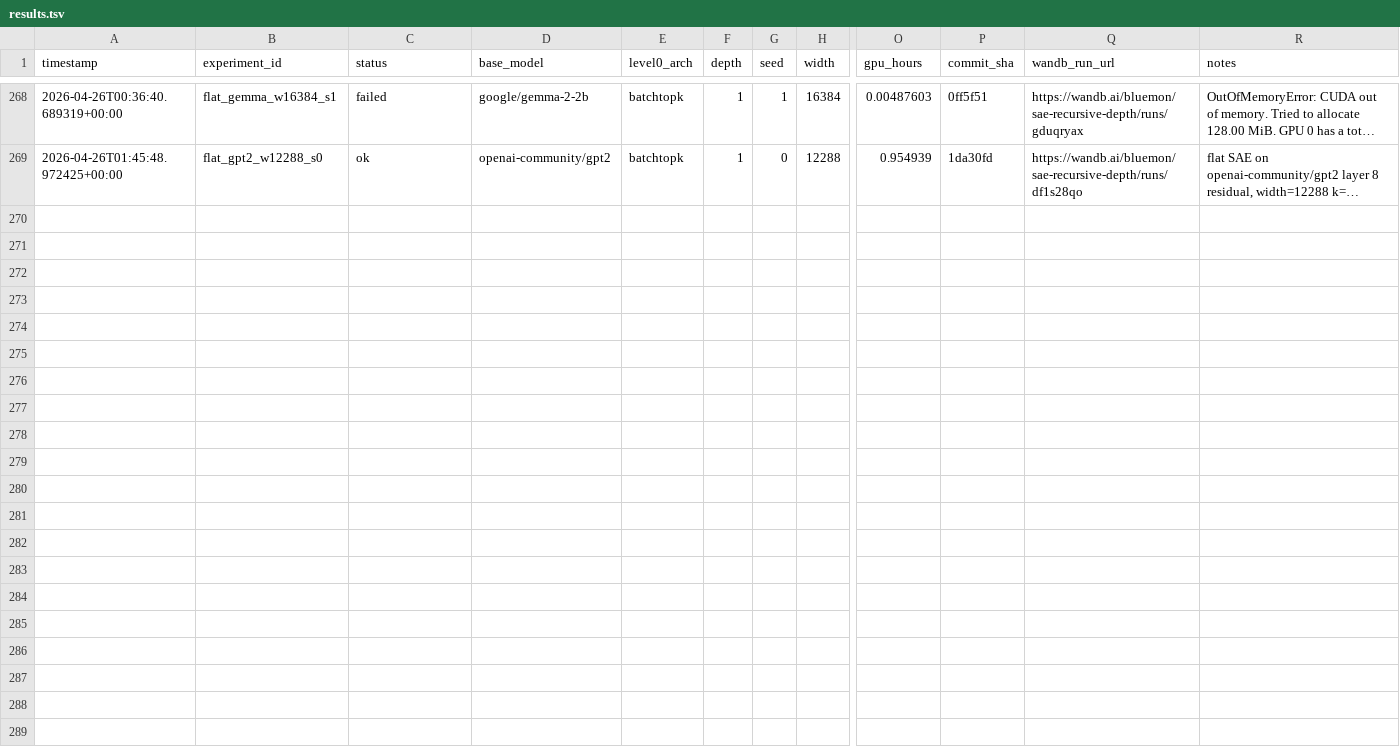
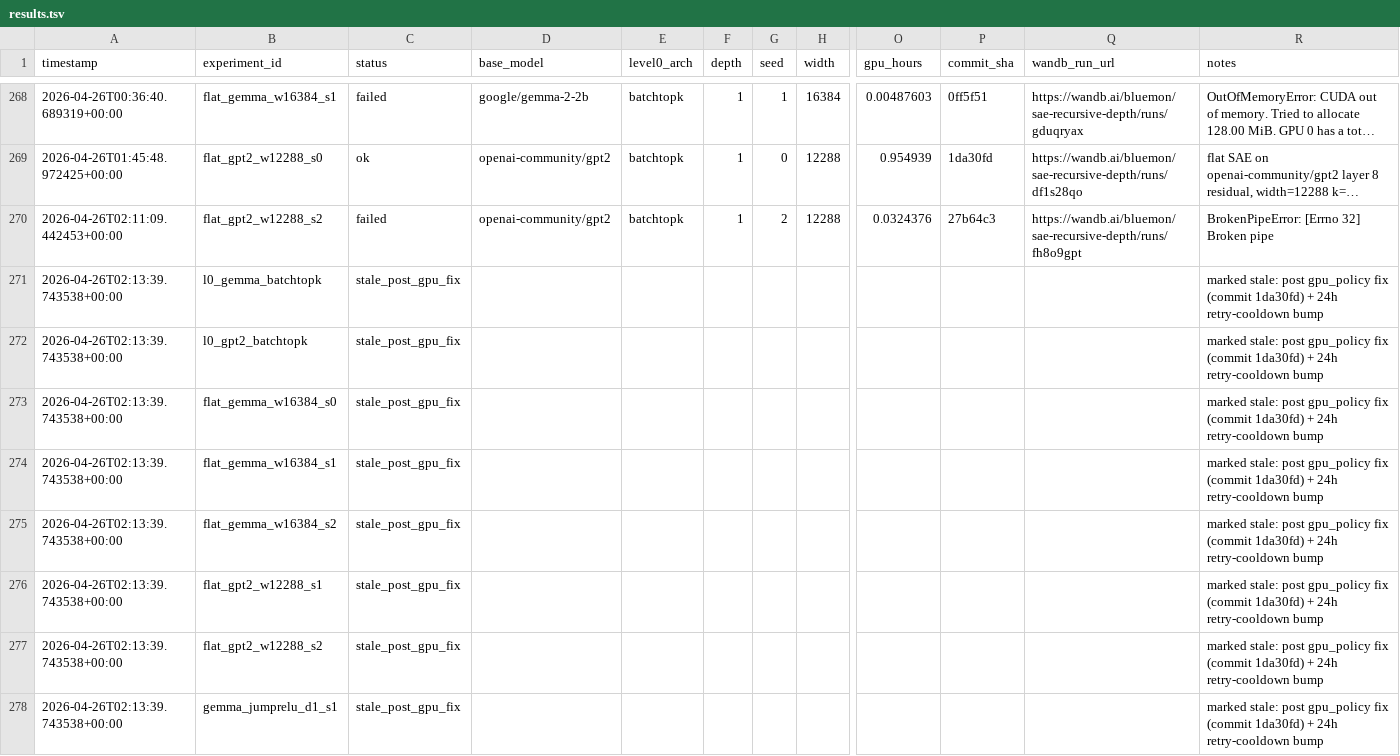
Before and after one commit to aragorn-w/sae-recursive-depth, a TSV file: experiments/results.tsv, drawn as a sheet; only a part is shown, gaps mark what is left out; long unchanged cells end in …; rows hold the shown columns only; the diff names each change by its address in the sheet, - before the commit and + after, or states it on an @@ line.

```diff
--- a/experiments/results.tsv
+++ b/experiments/results.tsv
+row 270: 2026-04-26T02:11:09.442453+00:00 | flat_gpt2_w12288_s2 | failed | openai-community/gpt2 | batchtopk | 1 | 2 | 12288 | 0.0324376 | 27b64c3 | https://wandb.ai/bluemon/sae-recursive-depth/runs/fh8o9gpt | BrokenPipeError: [Errno 32] Broken pipe
+row 271: 2026-04-26T02:13:39.743538+00:00 | l0_gemma_batchtopk | stale_post_gpu_fix |  |  |  |  |  |  |  |  | marked stale: post gpu_policy fix (commit 1da30fd) + 24h retry-cooldown bump
+row 272: 2026-04-26T02:13:39.743538+00:00 | l0_gpt2_batchtopk | stale_post_gpu_fix |  |  |  |  |  |  |  |  | marked stale: post gpu_policy fix (commit 1da30fd) + 24h retry-cooldown bump
+row 273: 2026-04-26T02:13:39.743538+00:00 | flat_gemma_w16384_s0 | stale_post_gpu_fix |  |  |  |  |  |  |  |  | marked stale: post gpu_policy fix (commit 1da30fd) + 24h retry-cooldown bump
+row 274: 2026-04-26T02:13:39.743538+00:00 | flat_gemma_w16384_s1 | stale_post_gpu_fix |  |  |  |  |  |  |  |  | marked stale: post gpu_policy fix (commit 1da30fd) + 24h retry-cooldown bump
+row 275: 2026-04-26T02:13:39.743538+00:00 | flat_gemma_w16384_s2 | stale_post_gpu_fix |  |  |  |  |  |  |  |  | marked stale: post gpu_policy fix (commit 1da30fd) + 24h retry-cooldown bump
+row 276: 2026-04-26T02:13:39.743538+00:00 | flat_gpt2_w12288_s1 | stale_post_gpu_fix |  |  |  |  |  |  |  |  | marked stale: post gpu_policy fix (commit 1da30fd) + 24h retry-cooldown bump
+row 277: 2026-04-26T02:13:39.743538+00:00 | flat_gpt2_w12288_s2 | stale_post_gpu_fix |  |  |  |  |  |  |  |  | marked stale: post gpu_policy fix (commit 1da30fd) + 24h retry-cooldown bump
+row 278: 2026-04-26T02:13:39.743538+00:00 | gemma_jumprelu_d1_s1 | stale_post_gpu_fix |  |  |  |  |  |  |  |  | marked stale: post gpu_policy fix (commit 1da30fd) + 24h retry-cooldown bump
```
Also changed, not shown: 4 other files.
